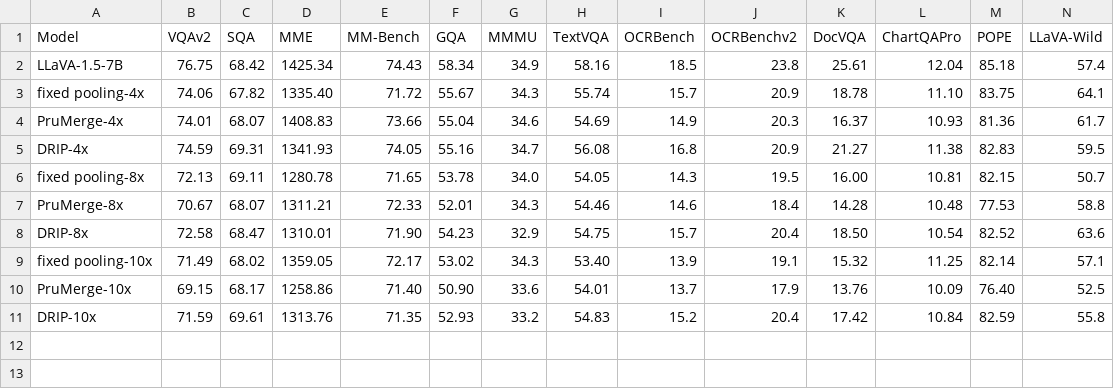
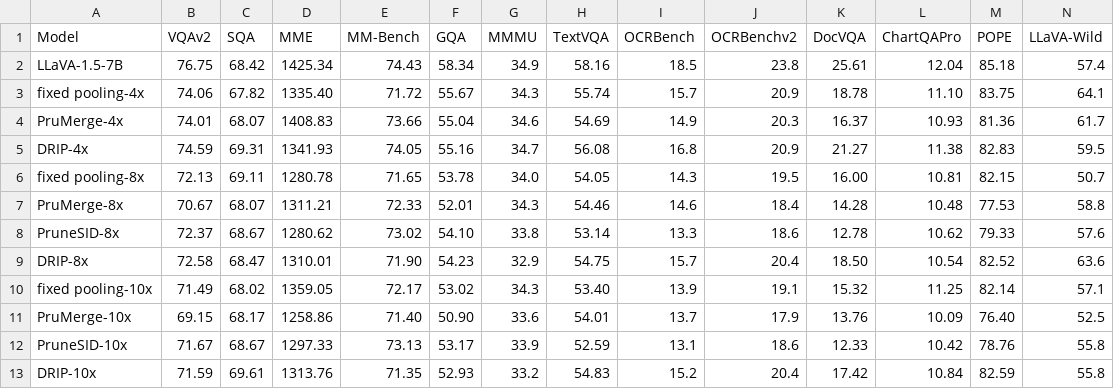
Before and after one commit to Yusen-Peng/DRIP, a CSV file: results/full_7B_last.csv, drawn as a sheet; only a part is shown; rows hold the shown columns only; the diff names each change by its address in the sheet, - before the commit and + after, or states it on an @@ line.

Commit message:
evaluate PruneSID method; update tradeoff figure

```diff
--- a/results/full_7B_last.csv
+++ b/results/full_7B_last.csv
+row 8: PruneSID-8x | 72.37 | 68.67 | 1280.62 | 73.02 | 54.10 | 33.8 | 53.14 | 13.3 | 18.6 | 12.78 | 10.62 | 79.33 | 57.6
+row 12: PruneSID-10x | 71.67 | 68.67 | 1297.33 | 73.13 | 53.17 | 33.9 | 52.59 | 13.1 | 18.6 | 12.33 | 10.42 | 78.76 | 55.8
```
Also changed, not shown: 21 other files.
